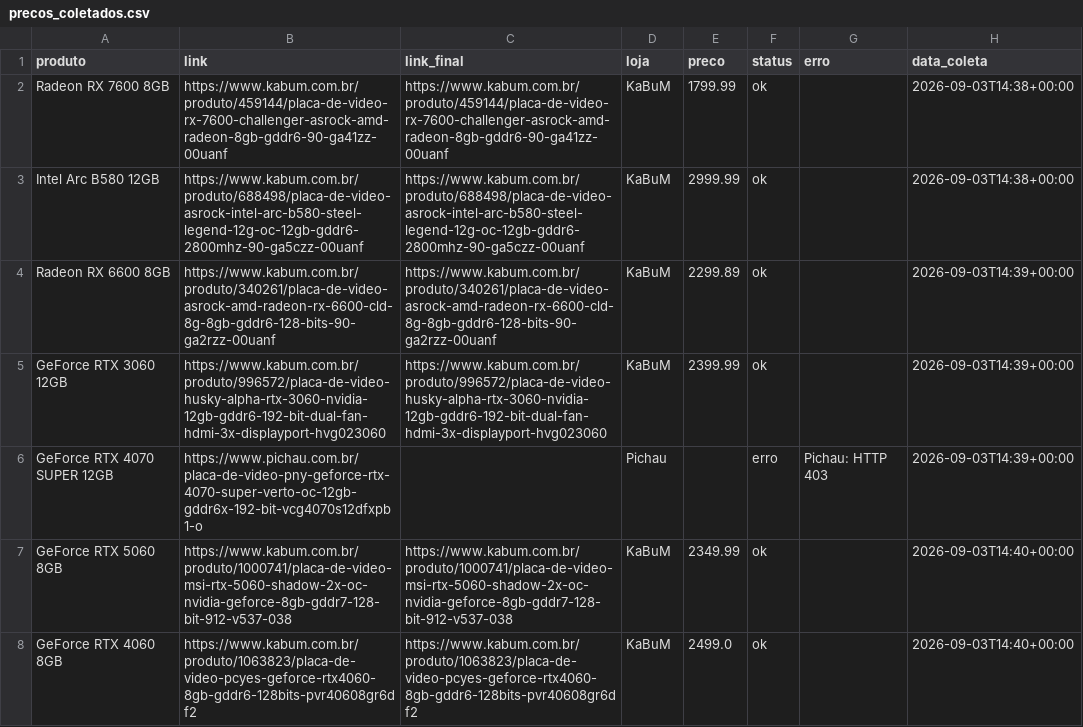
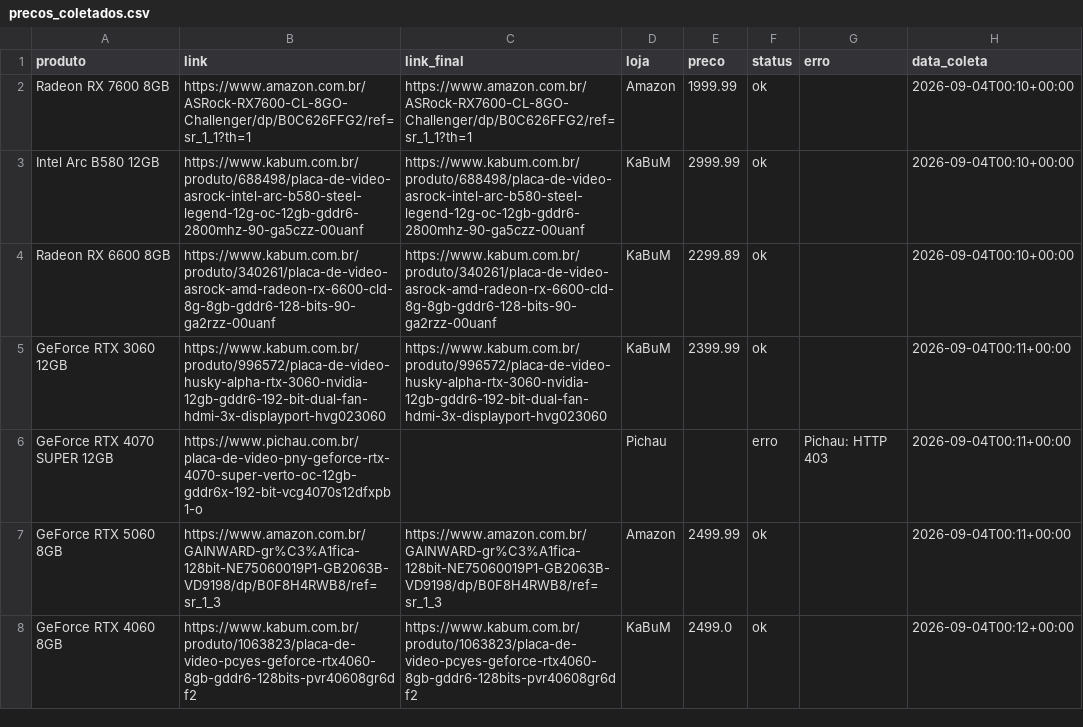
Before and after one commit to fabioconceicao22/radar-gpu-gamer-br, a CSV file: data/precos_coletados.csv, drawn as a sheet.

```diff
--- a/data/precos_coletados.csv
+++ b/data/precos_coletados.csv
@@ -1,8 +1,8 @@
 produto,link,link_final,loja,preco,status,erro,data_coleta
-Radeon RX 7600 8GB,https://www.kabum.com.br/produto/459144/placa-de-video-rx-7600-challenger-asrock-amd-radeon-8gb-gddr6-90-ga41zz-00uanf,https://www.kabum.com.br/produto/459144/placa-de-video-rx-7600-challenger-asrock-amd-radeon-8gb-gddr6-90-ga41zz-00uanf,KaBuM,1799.99,ok,,2026-09-03T14:38+00:00
-Intel Arc B580 12GB,https://www.kabum.com.br/produto/688498/placa-de-video-asrock-intel-arc-b580-steel-legend-12g-oc-12gb-gddr6-2800mhz-90-ga5czz-00uanf,https://www.kabum.com.br/produto/688498/placa-de-video-asrock-intel-arc-b580-steel-legend-12g-oc-12gb-gddr6-2800mhz-90-ga5czz-00uanf,KaBuM,2999.99,ok,,2026-09-03T14:38+00:00
-Radeon RX 6600 8GB,https://www.kabum.com.br/produto/340261/placa-de-video-asrock-amd-radeon-rx-6600-cld-8g-8gb-gddr6-128-bits-90-ga2rzz-00uanf,https://www.kabum.com.br/produto/340261/placa-de-video-asrock-amd-radeon-rx-6600-cld-8g-8gb-gddr6-128-bits-90-ga2rzz-00uanf,KaBuM,2299.89,ok,,2026-09-03T14:39+00:00
-GeForce RTX 3060 12GB,https://www.kabum.com.br/produto/996572/placa-de-video-husky-alpha-rtx-3060-nvidia-12gb-gddr6-192-bit-dual-fan-hdmi-3x-displayport-hvg023060,https://www.kabum.com.br/produto/996572/placa-de-video-husky-alpha-rtx-3060-nvidia-12gb-gddr6-192-bit-dual-fan-hdmi-3x-displayport-hvg023060,KaBuM,2399.99,ok,,2026-09-03T14:39+00:00
-GeForce RTX 4070 SUPER 12GB,https://www.pichau.com.br/placa-de-video-pny-geforce-rtx-4070-super-verto-oc-12gb-gddr6x-192-bit-vcg4070s12dfxpb1-o,,Pichau,,erro,Pichau: HTTP 403,2026-09-03T14:39+00:00
-GeForce RTX 5060 8GB,https://www.kabum.com.br/produto/1000741/placa-de-video-msi-rtx-5060-shadow-2x-oc-nvidia-geforce-8gb-gddr7-128-bit-912-v537-038,https://www.kabum.com.br/produto/1000741/placa-de-video-msi-rtx-5060-shadow-2x-oc-nvidia-geforce-8gb-gddr7-128-bit-912-v537-038,KaBuM,2349.99,ok,,2026-09-03T14:40+00:00
-GeForce RTX 4060 8GB,https://www.kabum.com.br/produto/1063823/placa-de-video-pcyes-geforce-rtx4060-8gb-gddr6-128bits-pvr40608gr6df2,https://www.kabum.com.br/produto/1063823/placa-de-video-pcyes-geforce-rtx4060-8gb-gddr6-128bits-pvr40608gr6df2,KaBuM,2499.0,ok,,2026-09-03T14:40+00:00
+Radeon RX 7600 8GB,https://www.amazon.com.br/ASRock-RX7600-CL-8GO-Challenger/dp/B0C626FFG2/ref=sr_1_1?th=1,https://www.amazon.com.br/ASRock-RX7600-CL-8GO-Challenger/dp/B0C626FFG2/ref=sr_1_1?th=1,Amazon,1999.99,ok,,2026-09-04T00:10+00:00
+Intel Arc B580 12GB,https://www.kabum.com.br/produto/688498/placa-de-video-asrock-intel-arc-b580-steel-legend-12g-oc-12gb-gddr6-2800mhz-90-ga5czz-00uanf,https://www.kabum.com.br/produto/688498/placa-de-video-asrock-intel-arc-b580-steel-legend-12g-oc-12gb-gddr6-2800mhz-90-ga5czz-00uanf,KaBuM,2999.99,ok,,2026-09-04T00:10+00:00
+Radeon RX 6600 8GB,https://www.kabum.com.br/produto/340261/placa-de-video-asrock-amd-radeon-rx-6600-cld-8g-8gb-gddr6-128-bits-90-ga2rzz-00uanf,https://www.kabum.com.br/produto/340261/placa-de-video-asrock-amd-radeon-rx-6600-cld-8g-8gb-gddr6-128-bits-90-ga2rzz-00uanf,KaBuM,2299.89,ok,,2026-09-04T00:10+00:00
+GeForce RTX 3060 12GB,https://www.kabum.com.br/produto/996572/placa-de-video-husky-alpha-rtx-3060-nvidia-12gb-gddr6-192-bit-dual-fan-hdmi-3x-displayport-hvg023060,https://www.kabum.com.br/produto/996572/placa-de-video-husky-alpha-rtx-3060-nvidia-12gb-gddr6-192-bit-dual-fan-hdmi-3x-displayport-hvg023060,KaBuM,2399.99,ok,,2026-09-04T00:11+00:00
+GeForce RTX 4070 SUPER 12GB,https://www.pichau.com.br/placa-de-video-pny-geforce-rtx-4070-super-verto-oc-12gb-gddr6x-192-bit-vcg4070s12dfxpb1-o,,Pichau,,erro,Pichau: HTTP 403,2026-09-04T00:11+00:00
+GeForce RTX 5060 8GB,https://www.amazon.com.br/GAINWARD-gr%C3%A1fica-128bit-NE75060019P1-GB2063B-VD9198/dp/B0F8H4RWB8/ref=sr_1_3,https://www.amazon.com.br/GAINWARD-gr%C3%A1fica-128bit-NE75060019P1-GB2063B-VD9198/dp/B0F8H4RWB8/ref=sr_1_3,Amazon,2499.99,ok,,2026-09-04T00:11+00:00
+GeForce RTX 4060 8GB,https://www.kabum.com.br/produto/1063823/placa-de-video-pcyes-geforce-rtx4060-8gb-gddr6-128bits-pvr40608gr6df2,https://www.kabum.com.br/produto/1063823/placa-de-video-pcyes-geforce-rtx4060-8gb-gddr6-128bits-pvr40608gr6df2,KaBuM,2499.0,ok,,2026-09-04T00:12+00:00
```
